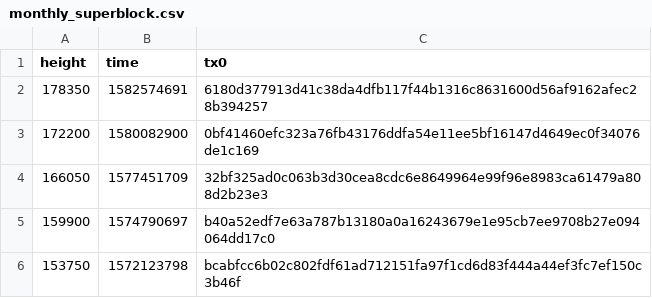
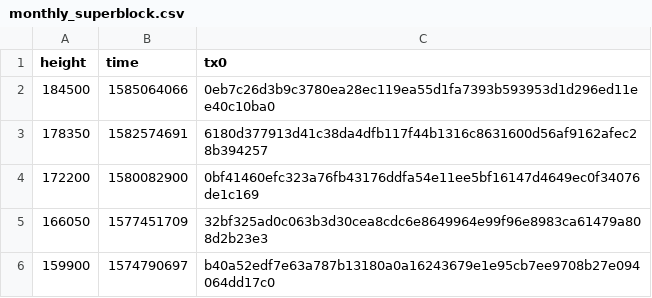
Before and after one commit to biblepay-community/bbp_stats, a CSV file: monthly_superblock.csv, drawn as a sheet; only a part is shown; the shorter side is filled out with more unchanged rows.

```diff
--- a/monthly_superblock.csv
+++ b/monthly_superblock.csv
@@ -1,2 +1,3 @@
 height,time,tx0
+184500,1585064066,0eb7c26d3b9c3780ea28ec119ea55d1fa7393b593953d1d296ed11ee40c10ba0
 178350,1582574691,6180d377913d41c38da4dfb117f44b1316c8631600d56af9162afec28b394257
```
Also changed, not shown: daily_superblock.csv, dwssummary.csv, 3 other files.
